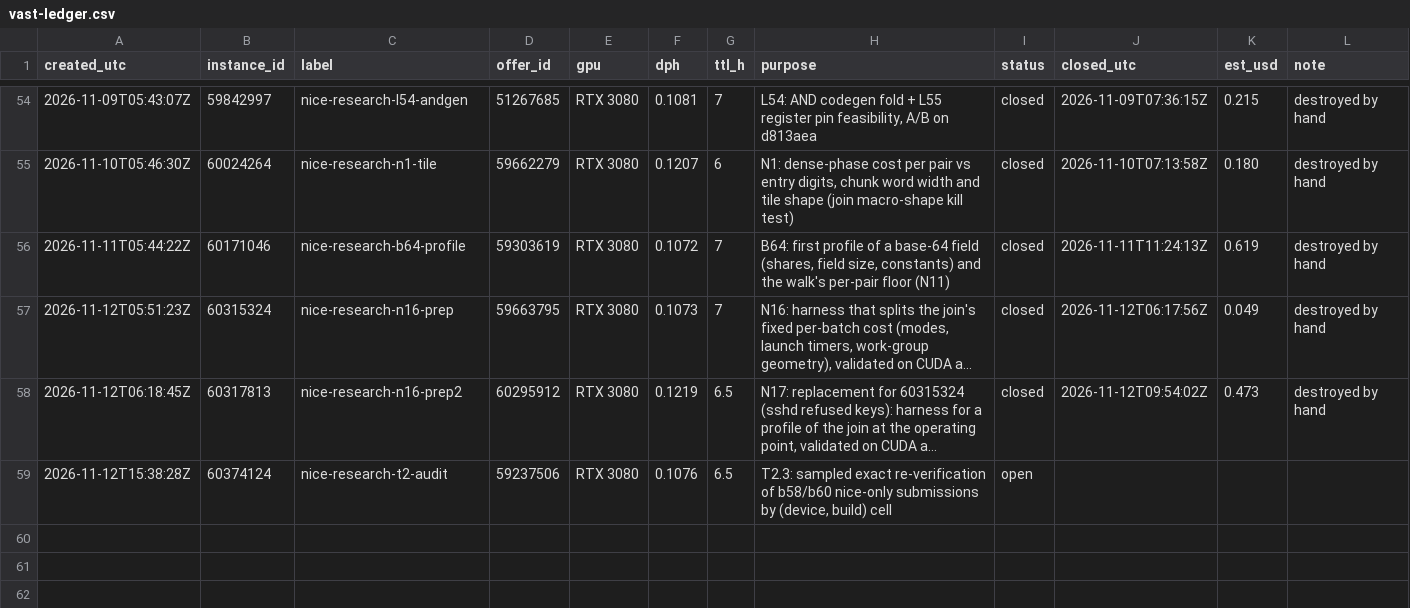
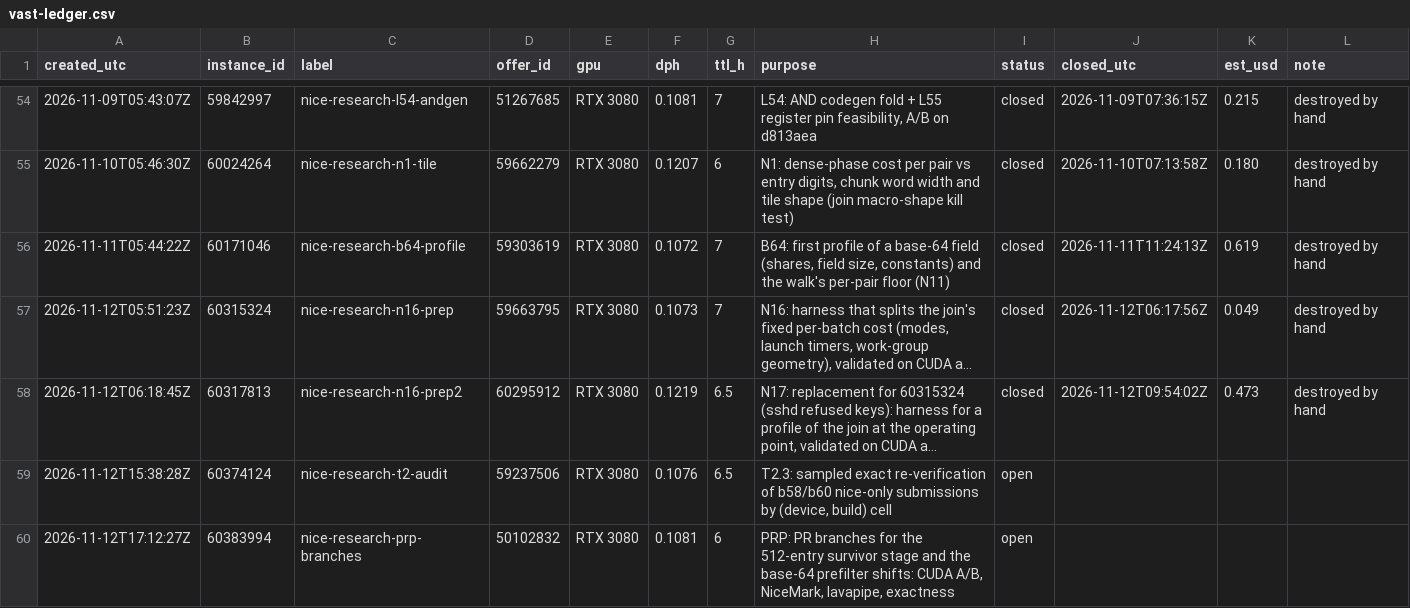
Before and after one commit to wasabipesto-bot/nice, a CSV file: scratchpad/2026-10-research-program/vast-ledger.csv, drawn as a sheet; only a part is shown, gaps mark what is left out; long unchanged cells end in …; the diff names each change by its address in the sheet, - before the commit and + after, or states it on an @@ line.

```diff
--- a/scratchpad/2026-10-research-program/vast-ledger.csv
+++ b/scratchpad/2026-10-research-program/vast-ledger.csv
+row 60: 2026-11-12T17:12:27Z | 60383994 | nice-research-prp-branches | 50102832 | RTX 3080 | 0.1081 | 6 | PRP: PR branches for the 512-entry survivor stage and the base-64 prefilter shifts: CUDA A/B, NiceMark, lavapipe, exactness | open
```
Also changed, not shown: 3 other files.
